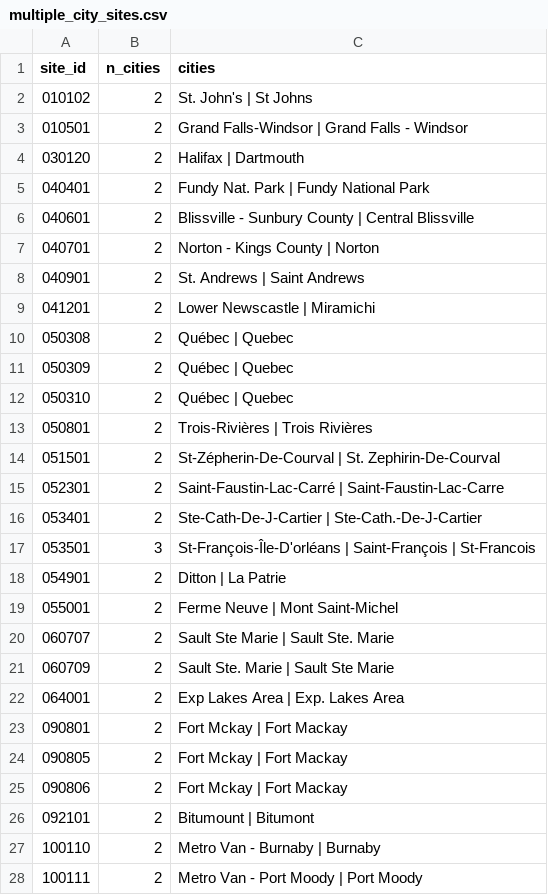
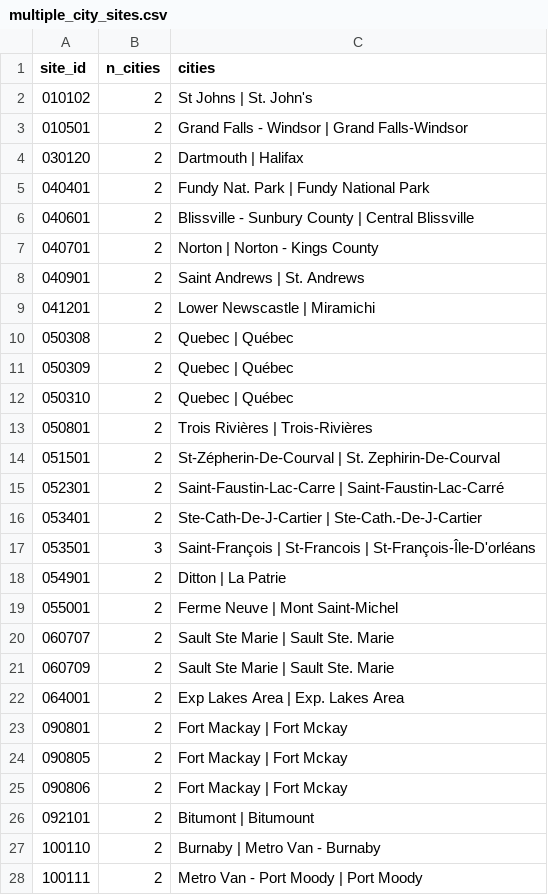
Before and after one commit to B-Nilson/napsreview, a CSV file: inst/extdata/issues/multiple_city_sites.csv, drawn as a sheet; only a part is shown; the diff covers the shown part only.

```diff
--- a/inst/extdata/issues/multiple_city_sites.csv
+++ b/inst/extdata/issues/multiple_city_sites.csv
@@ -1,18 +1,18 @@
 site_id,n_cities,cities
-010102,2,St. John's | St Johns
-010501,2,Grand Falls-Windsor | Grand Falls - Windsor
-030120,2,Halifax | Dartmouth
+010102,2,St Johns | St. John's
+010501,2,Grand Falls - Windsor | Grand Falls-Windsor
+030120,2,Dartmouth | Halifax
 040401,2,Fundy Nat. Park | Fundy National Park
 040601,2,Blissville - Sunbury County | Central Blissville
-040701,2,Norton - Kings County | Norton
-040901,2,St. Andrews | Saint Andrews
+040701,2,Norton | Norton - Kings County
+040901,2,Saint Andrews | St. Andrews
 041201,2,Lower Newscastle | Miramichi
-050308,2,Québec | Quebec
-050309,2,Québec | Quebec
-050310,2,Québec | Quebec
-050801,2,Trois-Rivières | Trois Rivières
+050308,2,Quebec | Québec
+050309,2,Quebec | Québec
+050310,2,Quebec | Québec
+050801,2,Trois Rivières | Trois-Rivières
 051501,2,St-Zépherin-De-Courval | St. Zephirin-De-Courval
-052301,2,Saint-Faustin-Lac-Carré | Saint-Faustin-Lac-Carre
+052301,2,Saint-Faustin-Lac-Carre | Saint-Faustin-Lac-Carré
 053401,2,Ste-Cath-De-J-Cartier | Ste-Cath.-De-J-Cartier
-053501,3,St-François-Île-D'orléans | Saint-François | St-Francois
+053501,3,Saint-François | St-Francois | St-François-Île-D'orléans
 054901,2,Ditton | La Patrie
@@ -20,9 +20,9 @@ site_id,n_cities,cities
 060707,2,Sault Ste Marie | Sault Ste. Marie
-060709,2,Sault Ste. Marie | Sault Ste Marie
+060709,2,Sault Ste Marie | Sault Ste. Marie
 064001,2,Exp Lakes Area | Exp. Lakes Area
-090801,2,Fort Mckay | Fort Mackay
-090805,2,Fort Mckay | Fort Mackay
-090806,2,Fort Mckay | Fort Mackay
-092101,2,Bitumount | Bitumont
-100110,2,Metro Van - Burnaby | Burnaby
+090801,2,Fort Mackay | Fort Mckay
+090805,2,Fort Mackay | Fort Mckay
+090806,2,Fort Mackay | Fort Mckay
+092101,2,Bitumont | Bitumount
+100110,2,Burnaby | Metro Van - Burnaby
 100111,2,Metro Van - Port Moody | Port Moody
```
Also changed, not shown: 12 edited cells elsewhere in this file, inst/extdata/issues/invalid_values.csv, inst/extdata/issues/multiple_city_spellings.csv, 5 other files.
